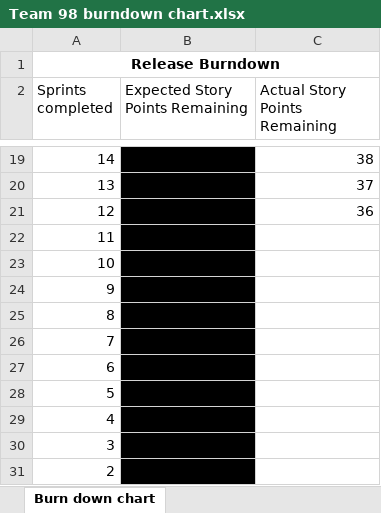
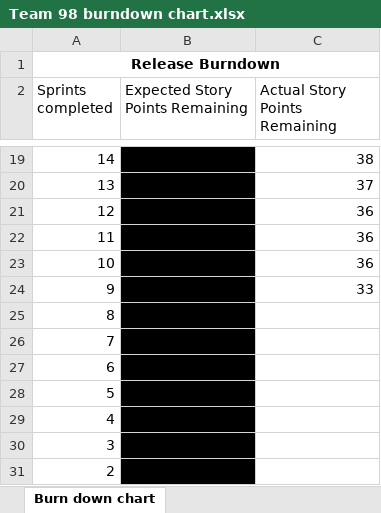
Before and after one commit to ntuong196/IFB299-SmartCity, an Excel workbook: Team 98 burndown chart.xlsx, sheet Burn down chart, drawn as a sheet; only a part is shown, gaps mark what is left out; values as stored, in another font and other column widths than the file's, no borders; charts and pictures not drawn; the diff names each change by its address in the sheet, - before the commit and + after, or states it on an @@ line.

```diff
--- a/Team 98 burndown chart.xlsx (sheet Burn down chart)
+++ b/Team 98 burndown chart.xlsx (sheet Burn down chart)
-C22:C23 (Actual Story Points Remaining): (empty)
+C22:C23 (Actual Story Points Remaining): 36
-C24 (Actual Story Points Remaining): (empty)
+C24 (Actual Story Points Remaining): 33
```
Also changed, not shown: charts or pictures, 4 other files.
